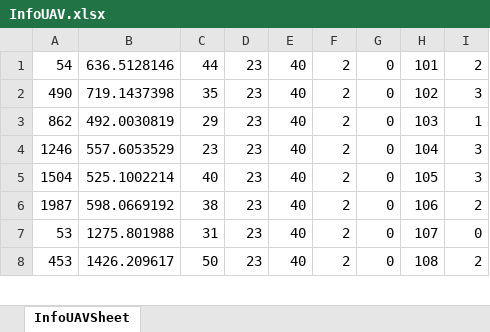
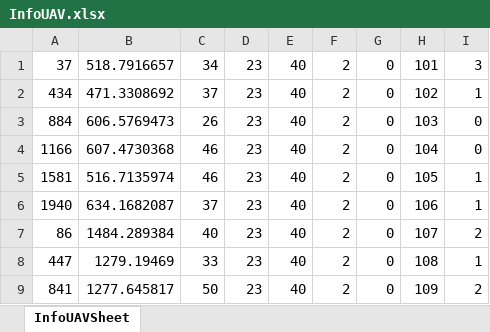
Before and after one commit to jiazhuoGou/simulation, an Excel workbook: data/InfoUAV.xlsx, sheet InfoUAVSheet, drawn as a sheet; only a part is shown; values as stored, in another font and other column widths than the file's, no borders; addresses are those after the commit; the diff covers the shown part only; the diff names each change by its address in the sheet, - before the commit and + after, or states it on an @@ line.

```diff
--- a/data/InfoUAV.xlsx (sheet InfoUAVSheet)
+++ b/data/InfoUAV.xlsx (sheet InfoUAVSheet)
-A1: 54
+A1: 37
-B1: 636.5128146
+B1: 518.7916657
-C1: 44
+C1: 34
-I1: 2
+I1: 3
-A2: 490
+A2: 434
-B2: 719.1437398
+B2: 471.3308692
-C2: 35
+C2: 37
-I2: 3
+I2: 1
-A3: 862
+A3: 884
-B3: 492.0030819
+B3: 606.5769473
-C3: 29
+C3: 26
-I3: 1
+I3: 0
-A4: 1246
+A4: 1166
-B4: 557.6053529
+B4: 607.4730368
-C4: 23
+C4: 46
-I4: 3
+I4: 0
-A5: 1504
+A5: 1581
-B5: 525.1002214
+B5: 516.7135974
-C5: 40
+C5: 46
-I5: 3
+I5: 1
-A6: 1987
+A6: 1940
-B6: 598.0669192
+B6: 634.1682087
-C6: 38
+C6: 37
-I6: 2
+I6: 1
-A7: 53
+A7: 86
-B7: 1275.801988
+B7: 1484.289384
-C7: 31
+C7: 40
-I7: 0
+I7: 2
+row 8: 447 | 1279.19469 | 33 | 23 | 40 | 2 | 0 | 108 | 1
-A9: 453
+A9: 841
-B9: 1426.209617
+B9: 1277.645817
-H9: 108
+H9: 109
```
Also changed, not shown: 1 removed row and 41 edited cells elsewhere in this sheet, TimeCost/TimeCost.xlsx, data/InfoBs.xlsx, 15 other files.
